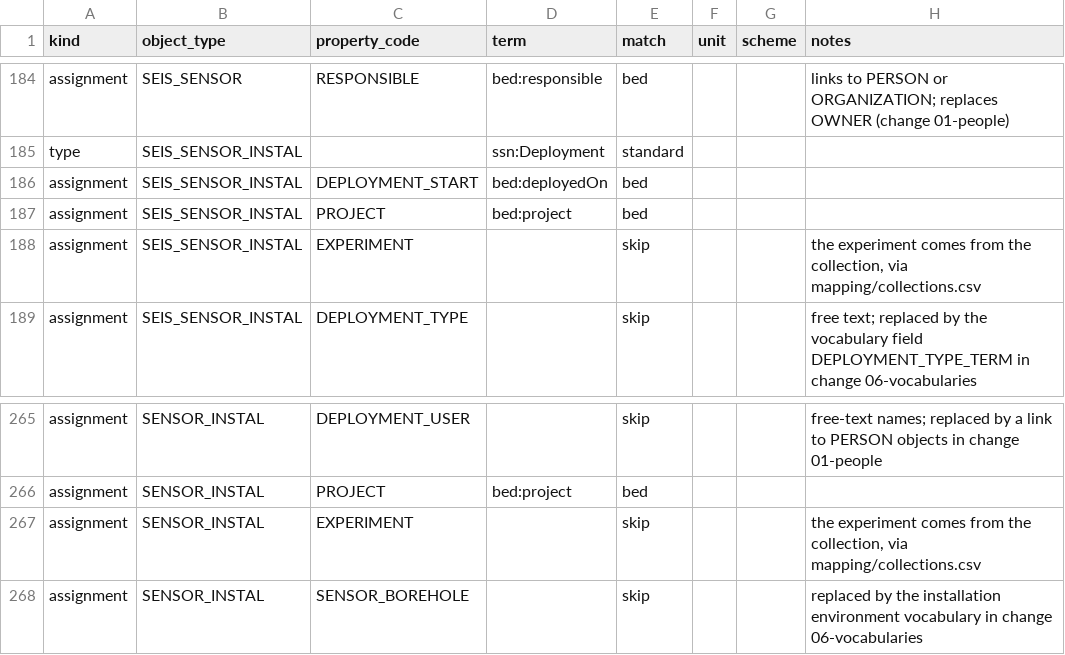
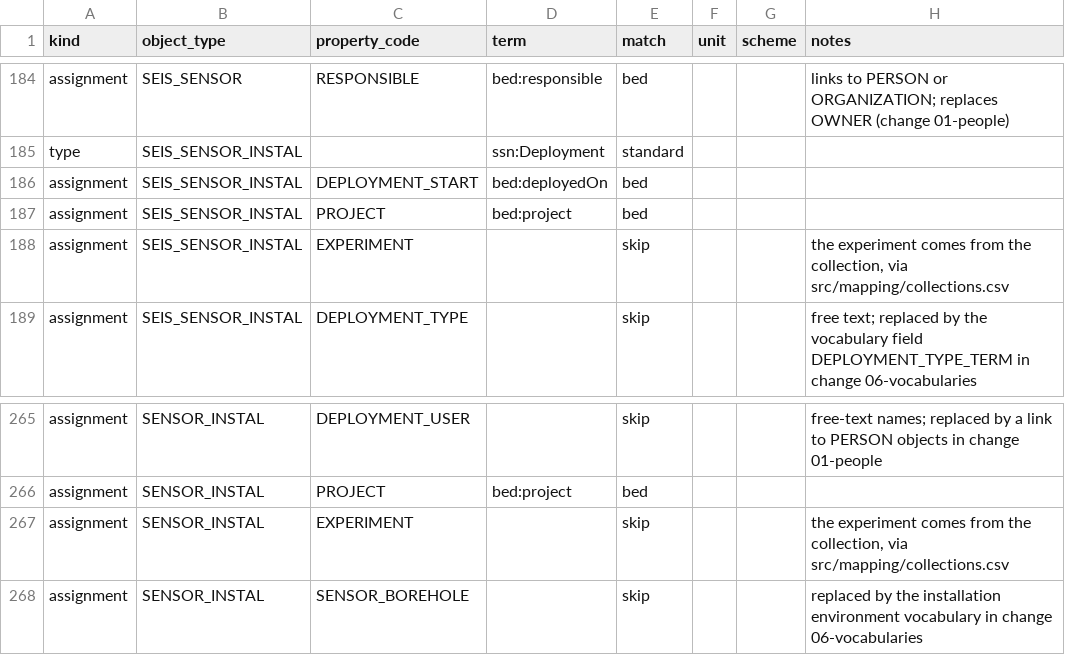
Before and after one commit to sdsc-ordes/bedamame, a CSV file: src/mapping/openbis-annotations.csv (was mapping/openbis-annotations.csv), drawn as a sheet; only a part is shown, gaps mark what is left out.

```diff
--- a/mapping/openbis-annotations.csv
+++ b/src/mapping/openbis-annotations.csv
@@ -187,3 +187,3 @@ assignment,SEIS_SENSOR_INSTAL,DEPLOYMENT_START,bed:deployedOn,bed,,,
 assignment,SEIS_SENSOR_INSTAL,PROJECT,bed:project,bed,,,
-assignment,SEIS_SENSOR_INSTAL,EXPERIMENT,,skip,,,"the experiment comes from the collection, via mapping/collections.csv"
+assignment,SEIS_SENSOR_INSTAL,EXPERIMENT,,skip,,,"the experiment comes from the collection, via src/mapping/collections.csv"
 assignment,SEIS_SENSOR_INSTAL,DEPLOYMENT_TYPE,,skip,,,free text; replaced by the vocabulary field DEPLOYMENT_TYPE_TERM in change 06-vocabularies
@@ -266,3 +266,3 @@ assignment,SENSOR_INSTAL,DEPLOYMENT_USER,,skip,,,free-text names; replaced by a
 assignment,SENSOR_INSTAL,PROJECT,bed:project,bed,,,
-assignment,SENSOR_INSTAL,EXPERIMENT,,skip,,,"the experiment comes from the collection, via mapping/collections.csv"
+assignment,SENSOR_INSTAL,EXPERIMENT,,skip,,,"the experiment comes from the collection, via src/mapping/collections.csv"
 assignment,SENSOR_INSTAL,SENSOR_BOREHOLE,,skip,,,replaced by the installation environment vocabulary in change 06-vocabularies
```
Also changed, not shown: 41 other files.
